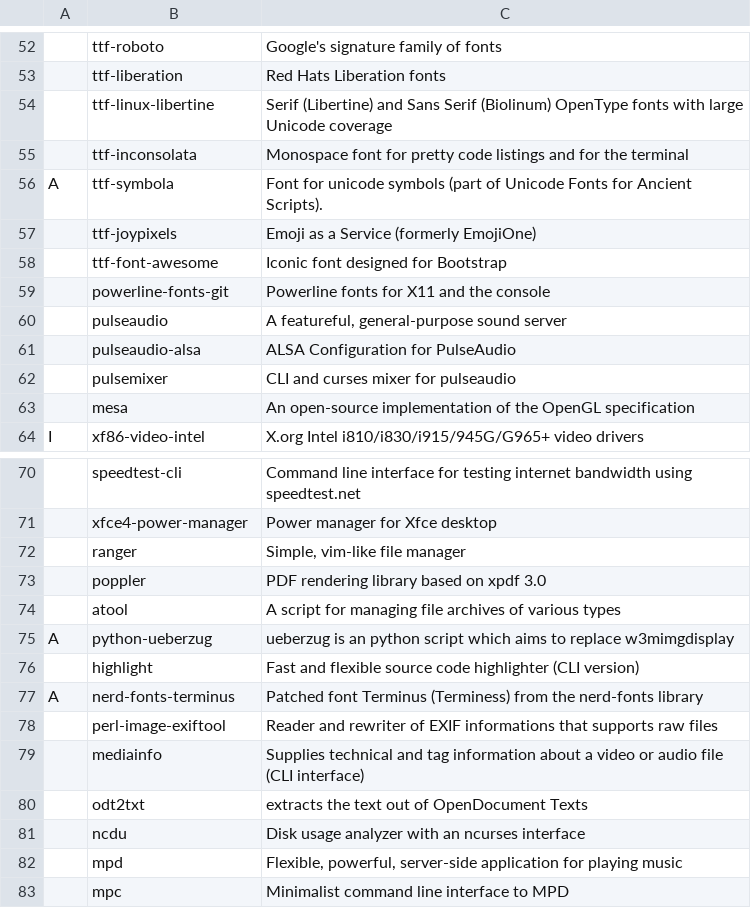
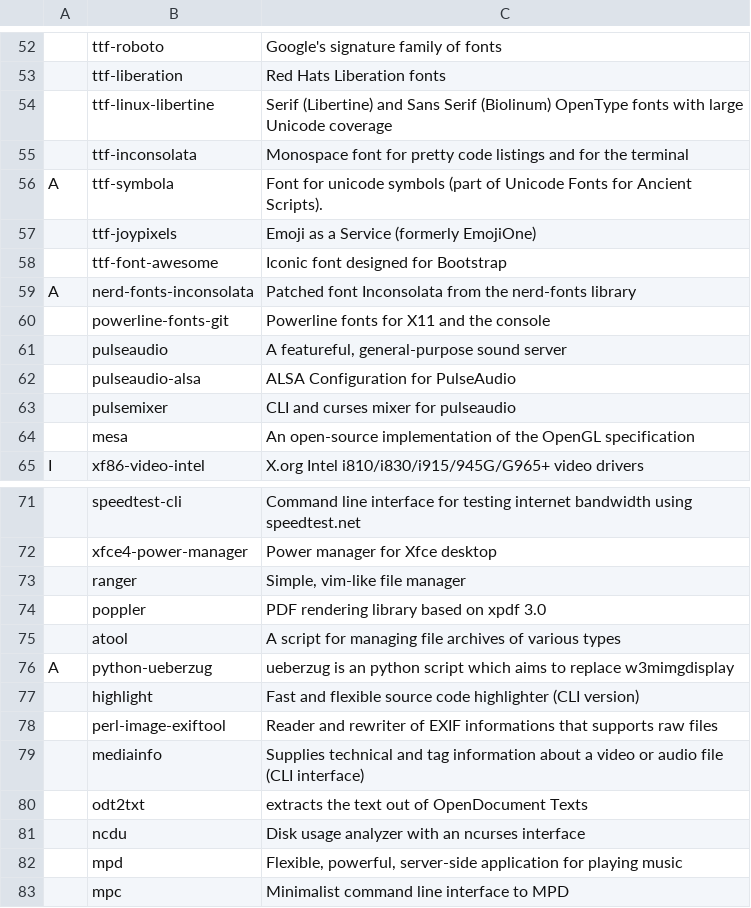
Before and after one commit to jairovg/LARBS, a CSV file: progs-jvg.csv, drawn as a sheet; only a part is shown, gaps mark what is left out.

Commit message:
nerd fonts and remove teminus

```diff
--- a/progs-jvg.csv
+++ b/progs-jvg.csv
@@ -58,2 +58,3 @@ A,ttf-symbola,"Font for unicode symbols (part of Unicode Fonts for Ancient Scrip
 ,ttf-font-awesome,"Iconic font designed for Bootstrap"
+A,nerd-fonts-inconsolata,"Patched font Inconsolata from the nerd-fonts library"
 ,powerline-fonts-git,"Powerline fonts for X11 and the console"
@@ -76,3 +77,2 @@ A,python-ueberzug,"ueberzug is an python script which aims to replace w3mimgdisp
 ,highlight,"Fast and flexible source code highlighter (CLI version)"
-A,nerd-fonts-terminus,"Patched font Terminus (Terminess) from the nerd-fonts library"
 ,perl-image-exiftool,"Reader and rewriter of EXIF informations that supports raw files"
```
